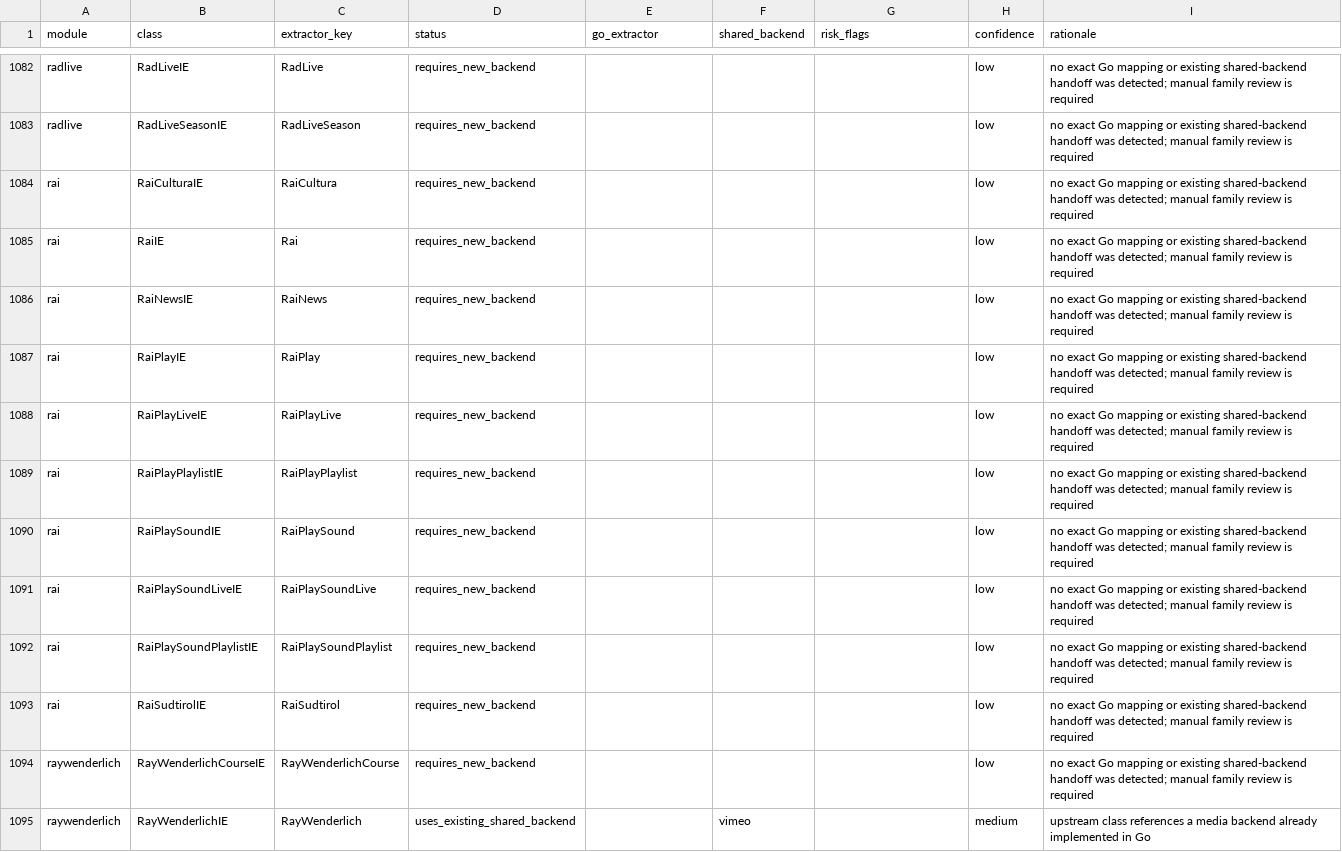
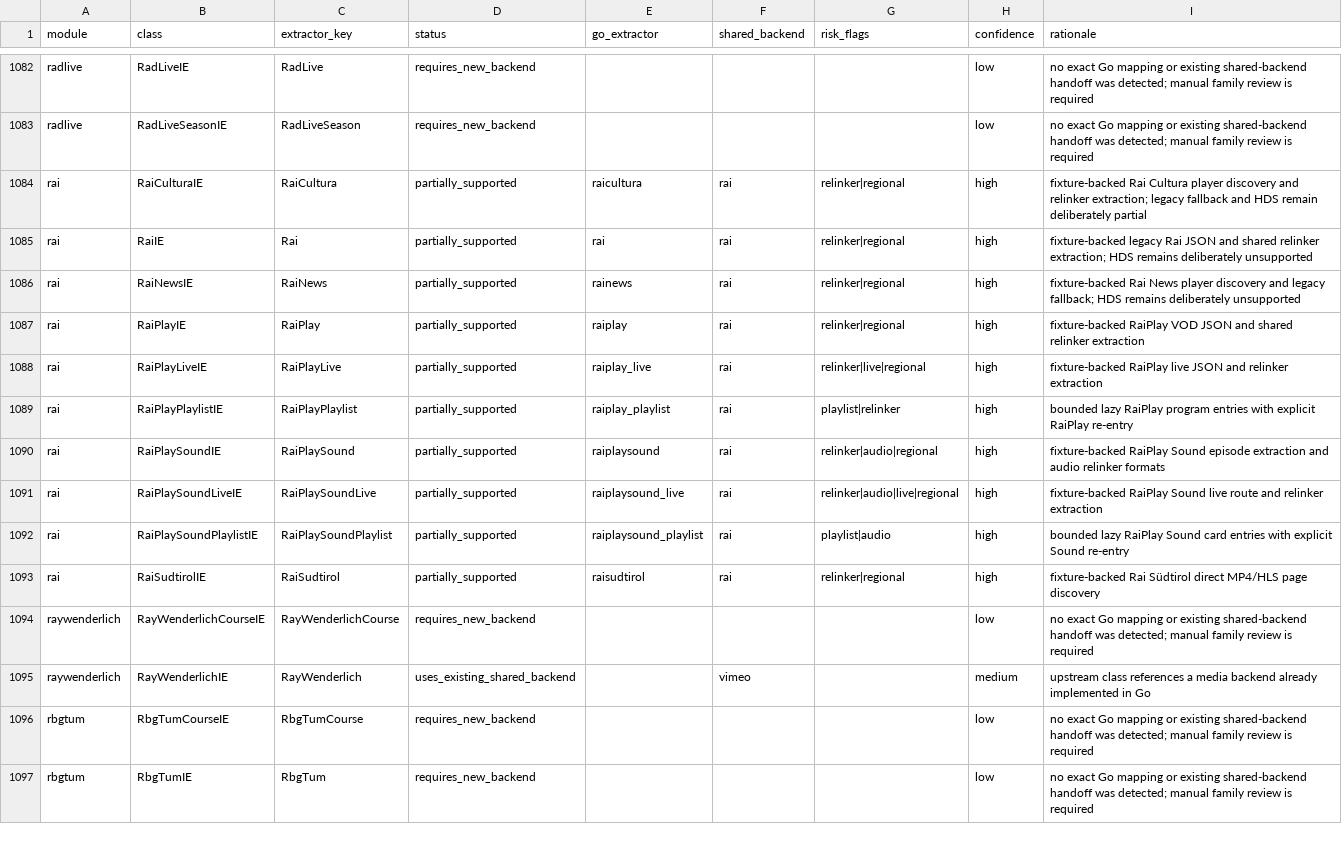
Before and after one commit to tejasa97/youtube_dlp, a CSV file: conformance/extractors/upstream_master_checklist.csv, drawn as a sheet; only a part is shown, gaps mark what is left out; the shorter side is filled out with more unchanged rows.

Commit message:
Add Rai extractor ecosystem

```diff
--- a/conformance/extractors/upstream_master_checklist.csv
+++ b/conformance/extractors/upstream_master_checklist.csv
@@ -1083,12 +1083,12 @@ radlive,RadLiveIE,RadLive,requires_new_backend,,,,low,no exact Go mapping or exi
 radlive,RadLiveSeasonIE,RadLiveSeason,requires_new_backend,,,,low,no exact Go mapping or existing shared-backend handoff was detected; manual family review is required
-rai,RaiCulturaIE,RaiCultura,requires_new_backend,,,,low,no exact Go mapping or existing shared-backend handoff was detected; manual family review is required
-rai,RaiIE,Rai,requires_new_backend,,,,low,no exact Go mapping or existing shared-backend handoff was detected; manual family review is required
-rai,RaiNewsIE,RaiNews,requires_new_backend,,,,low,no exact Go mapping or existing shared-backend handoff was detected; manual family review is required
-rai,RaiPlayIE,RaiPlay,requires_new_backend,,,,low,no exact Go mapping or existing shared-backend handoff was detected; manual family review is required
-rai,RaiPlayLiveIE,RaiPlayLive,requires_new_backend,,,,low,no exact Go mapping or existing shared-backend handoff was detected; manual family review is required
-rai,RaiPlayPlaylistIE,RaiPlayPlaylist,requires_new_backend,,,,low,no exact Go mapping or existing shared-backend handoff was detected; manual family review is required
-rai,RaiPlaySoundIE,RaiPlaySound,requires_new_backend,,,,low,no exact Go mapping or existing shared-backend handoff was detected; manual family review is required
-rai,RaiPlaySoundLiveIE,RaiPlaySoundLive,requires_new_backend,,,,low,no exact Go mapping or existing shared-backend handoff was detected; manual family review is required
-rai,RaiPlaySoundPlaylistIE,RaiPlaySoundPlaylist,requires_new_backend,,,,low,no exact Go mapping or existing shared-backend handoff was detected; manual family review is required
-rai,RaiSudtirolIE,RaiSudtirol,requires_new_backend,,,,low,no exact Go mapping or existing shared-backend handoff was detected; manual family review is required
+rai,RaiCulturaIE,RaiCultura,partially_supported,raicultura,rai,relinker|regional,high,fixture-backed Rai Cultura player discovery and relinker extraction; legacy fallback and HDS remain deliberately partial
+rai,RaiIE,Rai,partially_supported,rai,rai,relinker|regional,high,fixture-backed legacy Rai JSON and shared relinker extraction; HDS remains deliberately unsupported
+rai,RaiNewsIE,RaiNews,partially_supported,rainews,rai,relinker|regional,high,fixture-backed Rai News player discovery and legacy fallback; HDS remains deliberately unsupported
+rai,RaiPlayIE,RaiPlay,partially_supported,raiplay,rai,relinker|regional,high,fixture-backed RaiPlay VOD JSON and shared relinker extraction
+rai,RaiPlayLiveIE,RaiPlayLive,partially_supported,raiplay_live,rai,relinker|live|regional,high,fixture-backed RaiPlay live JSON and relinker extraction
+rai,RaiPlayPlaylistIE,RaiPlayPlaylist,partially_supported,raiplay_playlist,rai,playlist|relinker,high,bounded lazy RaiPlay program entries with explicit RaiPlay re-entry
+rai,RaiPlaySoundIE,RaiPlaySound,partially_supported,raiplaysound,rai,relinker|audio|regional,high,fixture-backed RaiPlay Sound episode extraction and audio relinker formats
+rai,RaiPlaySoundLiveIE,RaiPlaySoundLive,partially_supported,raiplaysound_live,rai,relinker|audio|live|regional,high,fixture-backed RaiPlay Sound live route and relinker extraction
+rai,RaiPlaySoundPlaylistIE,RaiPlaySoundPlaylist,partially_supported,raiplaysound_playlist,rai,playlist|audio,high,bounded lazy RaiPlay Sound card entries with explicit Sound re-entry
+rai,RaiSudtirolIE,RaiSudtirol,partially_supported,raisudtirol,rai,relinker|regional,high,fixture-backed Rai Südtirol direct MP4/HLS page discovery
 raywenderlich,RayWenderlichCourseIE,RayWenderlichCourse,requires_new_backend,,,,low,no exact Go mapping or existing shared-backend handoff was detected; manual family review is required
```
Also changed, not shown: 8 other files.
